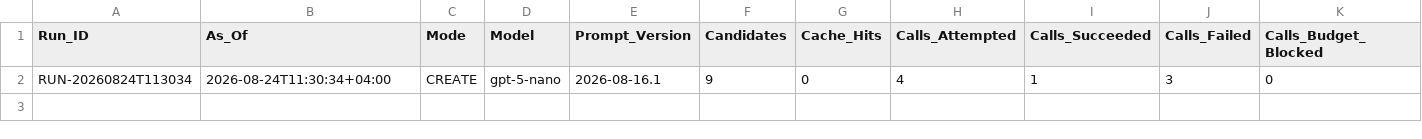
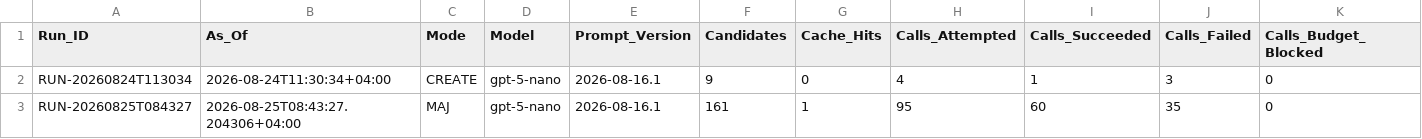
Before and after one commit to Ya7o/Cyberwatch, a CSV file: data/ai_usage.csv, drawn as a sheet; only a part is shown; rows hold the shown columns only; the diff names each change by its address in the sheet, - before the commit and + after, or states it on an @@ line.

```diff
--- a/data/ai_usage.csv
+++ b/data/ai_usage.csv
+row 3: RUN-20260825T084327 | 2026-08-25T08:43:27.204306+04:00 | MAJ | gpt-5-nano | 2026-08-16.1 | 161 | 1 | 95 | 60 | 35 | 0
```
Also changed, not shown: data/run_log.csv, data/run_sources.csv, 23 other files.
